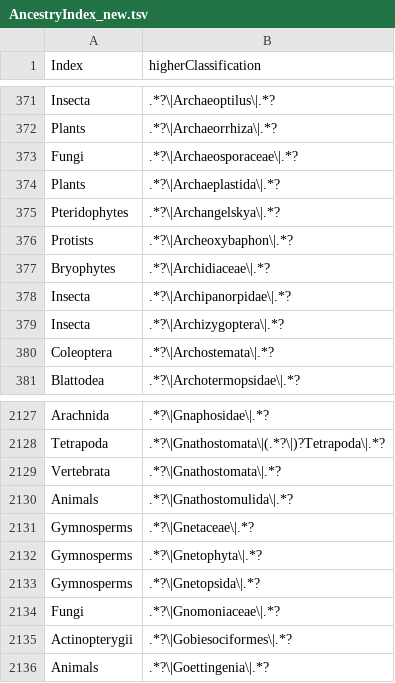
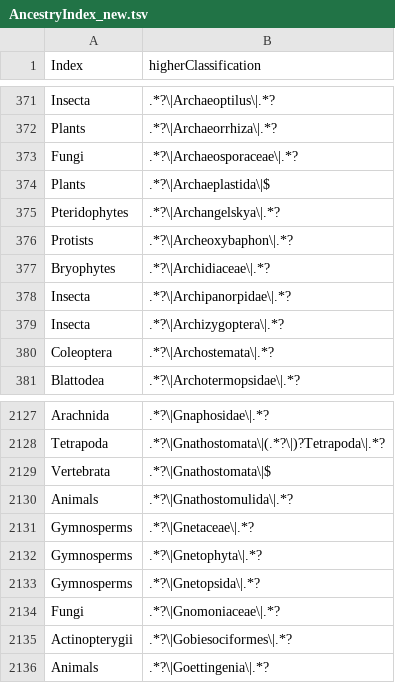
Before and after one commit to eliagbayani/EOL-connector-data-files, a TSV file: neo4j_tasks/AncestryIndex_new.tsv, drawn as a sheet; only a part is shown, gaps mark what is left out.

Commit message:
Update AncestryIndex_new.tsv

```diff
--- a/neo4j_tasks/AncestryIndex_new.tsv
+++ b/neo4j_tasks/AncestryIndex_new.tsv
@@ -373,3 +373,3 @@ Plants	.*?\|Archaeorrhiza\|.*?
 Fungi	.*?\|Archaeosporaceae\|.*?
-Plants	.*?\|Archaeplastida\|.*?
+Plants	.*?\|Archaeplastida\|$
 Pteridophytes	.*?\|Archangelskya\|.*?
@@ -2128,3 +2128,3 @@ Arachnida	.*?\|Gnaphosidae\|.*?
 Tetrapoda	.*?\|Gnathostomata\|(.*?\|)?Tetrapoda\|.*?
-Vertebrata	.*?\|Gnathostomata\|.*?
+Vertebrata	.*?\|Gnathostomata\|$
 Animals	.*?\|Gnathostomulida\|.*?
```
